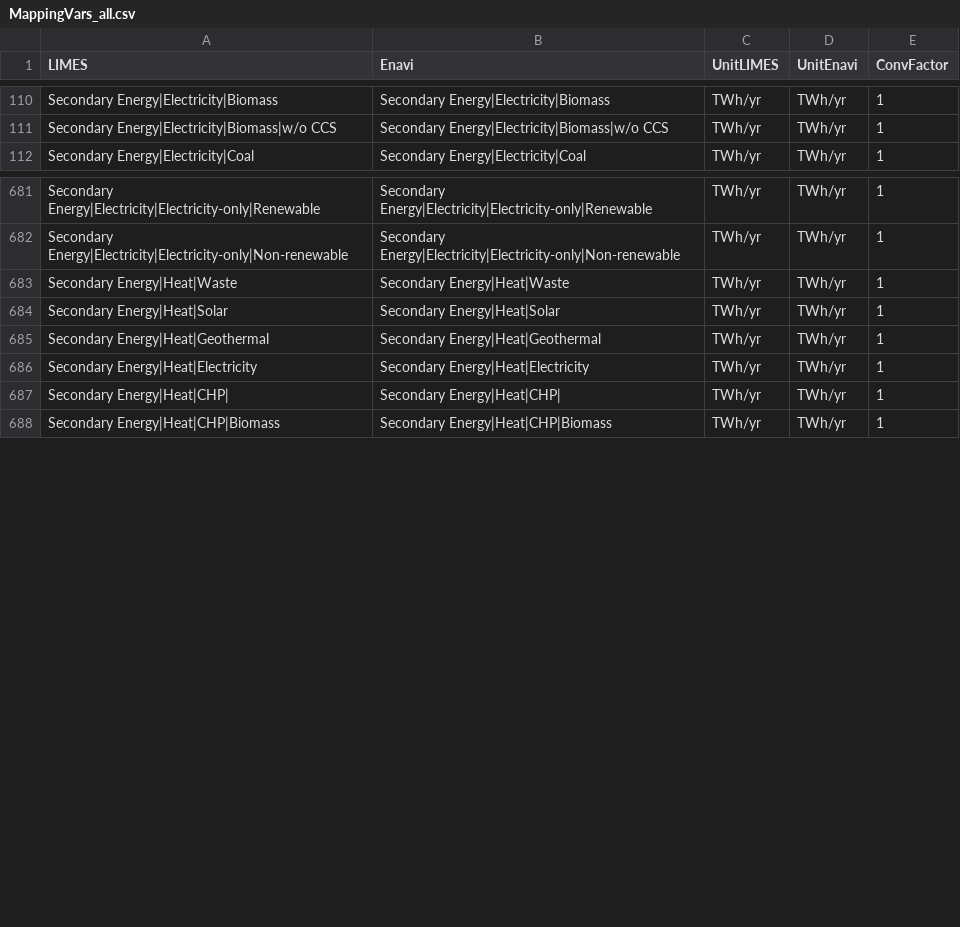
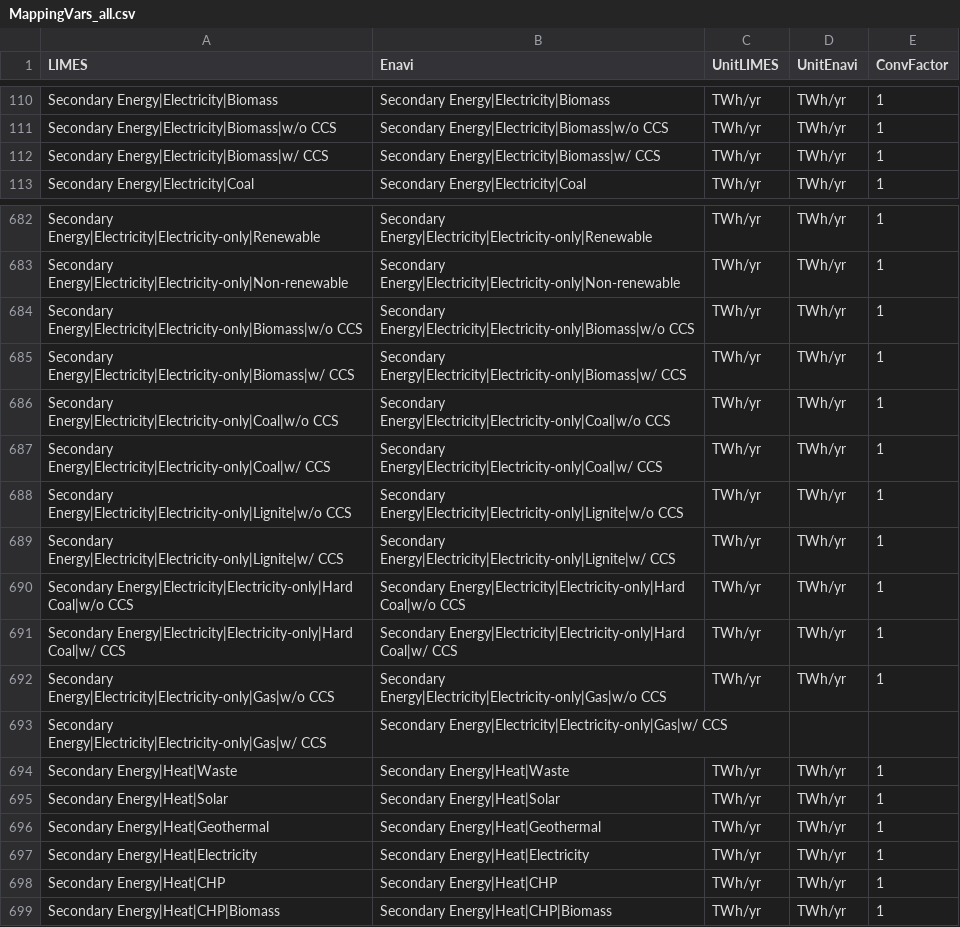
Before and after one commit to pik-piam/limes, a CSV file: inst/extdata/MappingVars_all.csv, drawn as a sheet; only a part is shown, gaps mark what is left out.

```diff
--- a/inst/extdata/MappingVars_all.csv
+++ b/inst/extdata/MappingVars_all.csv
@@ -111,2 +111,3 @@ Secondary Energy|Electricity|Biomass;Secondary Energy|Electricity|Biomass;TWh/yr
 Secondary Energy|Electricity|Biomass|w/o CCS;Secondary Energy|Electricity|Biomass|w/o CCS;TWh/yr;TWh/yr;1
+Secondary Energy|Electricity|Biomass|w/ CCS;Secondary Energy|Electricity|Biomass|w/ CCS;TWh/yr;TWh/yr;1
 Secondary Energy|Electricity|Coal;Secondary Energy|Electricity|Coal;TWh/yr;TWh/yr;1
@@ -682,2 +683,12 @@ Secondary Energy|Electricity|Electricity-only|Renewable;Secondary Energy|Electri
 Secondary Energy|Electricity|Electricity-only|Non-renewable;Secondary Energy|Electricity|Electricity-only|Non-renewable;TWh/yr;TWh/yr;1
+Secondary Energy|Electricity|Electricity-only|Biomass|w/o CCS;Secondary Energy|Electricity|Electricity-only|Biomass|w/o CCS;TWh/yr;TWh/yr;1
+Secondary Energy|Electricity|Electricity-only|Biomass|w/ CCS;Secondary Energy|Electricity|Electricity-only|Biomass|w/ CCS;TWh/yr;TWh/yr;1
+Secondary Energy|Electricity|Electricity-only|Coal|w/o CCS;Secondary Energy|Electricity|Electricity-only|Coal|w/o CCS;TWh/yr;TWh/yr;1
+Secondary Energy|Electricity|Electricity-only|Coal|w/ CCS;Secondary Energy|Electricity|Electricity-only|Coal|w/ CCS;TWh/yr;TWh/yr;1
+Secondary Energy|Electricity|Electricity-only|Lignite|w/o CCS;Secondary Energy|Electricity|Electricity-only|Lignite|w/o CCS;TWh/yr;TWh/yr;1
+Secondary Energy|Electricity|Electricity-only|Lignite|w/ CCS;Secondary Energy|Electricity|Electricity-only|Lignite|w/ CCS;TWh/yr;TWh/yr;1
+Secondary Energy|Electricity|Electricity-only|Hard Coal|w/o CCS;Secondary Energy|Electricity|Electricity-only|Hard Coal|w/o CCS;TWh/yr;TWh/yr;1
+Secondary Energy|Electricity|Electricity-only|Hard Coal|w/ CCS;Secondary Energy|Electricity|Electricity-only|Hard Coal|w/ CCS;TWh/yr;TWh/yr;1
+Secondary Energy|Electricity|Electricity-only|Gas|w/o CCS;Secondary Energy|Electricity|Electricity-only|Gas|w/o CCS;TWh/yr;TWh/yr;1
+Secondary Energy|Electricity|Electricity-only|Gas|w/ CCS;Secondary Energy|Electricity|Electricity-only|Gas|w/ CCS;;;
 Secondary Energy|Heat|Waste;Secondary Energy|Heat|Waste;TWh/yr;TWh/yr;1
@@ -686,3 +697,3 @@ Secondary Energy|Heat|Geothermal;Secondary Energy|Heat|Geothermal;TWh/yr;TWh/yr;
 Secondary Energy|Heat|Electricity;Secondary Energy|Heat|Electricity;TWh/yr;TWh/yr;1
-Secondary Energy|Heat|CHP|;Secondary Energy|Heat|CHP|;TWh/yr;TWh/yr;1
+Secondary Energy|Heat|CHP;Secondary Energy|Heat|CHP;TWh/yr;TWh/yr;1
 Secondary Energy|Heat|CHP|Biomass;Secondary Energy|Heat|CHP|Biomass;TWh/yr;TWh/yr;1
```
Also changed, not shown: inst/extdata/MappingVars.csv, 2 other files.
